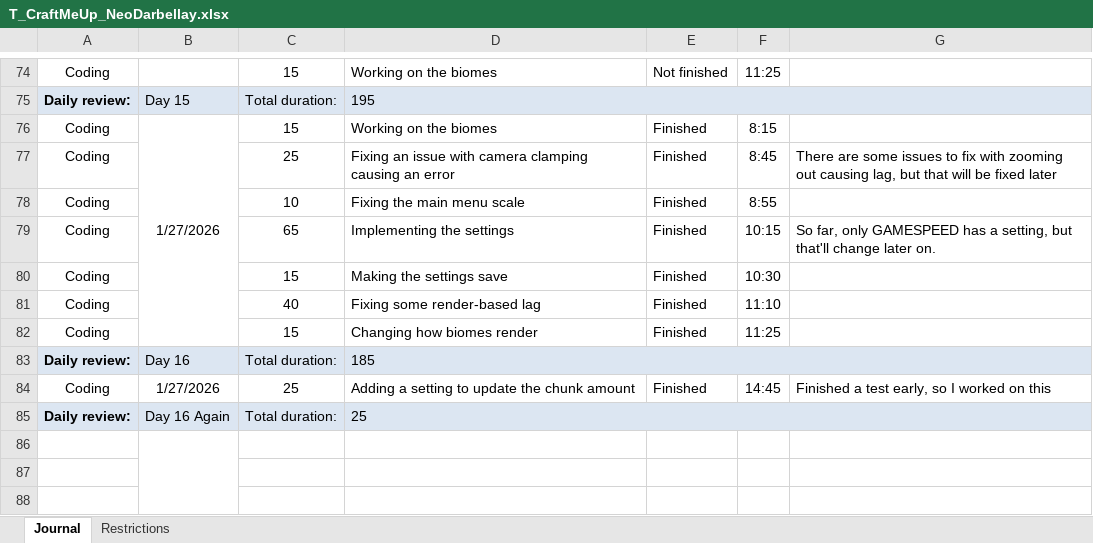
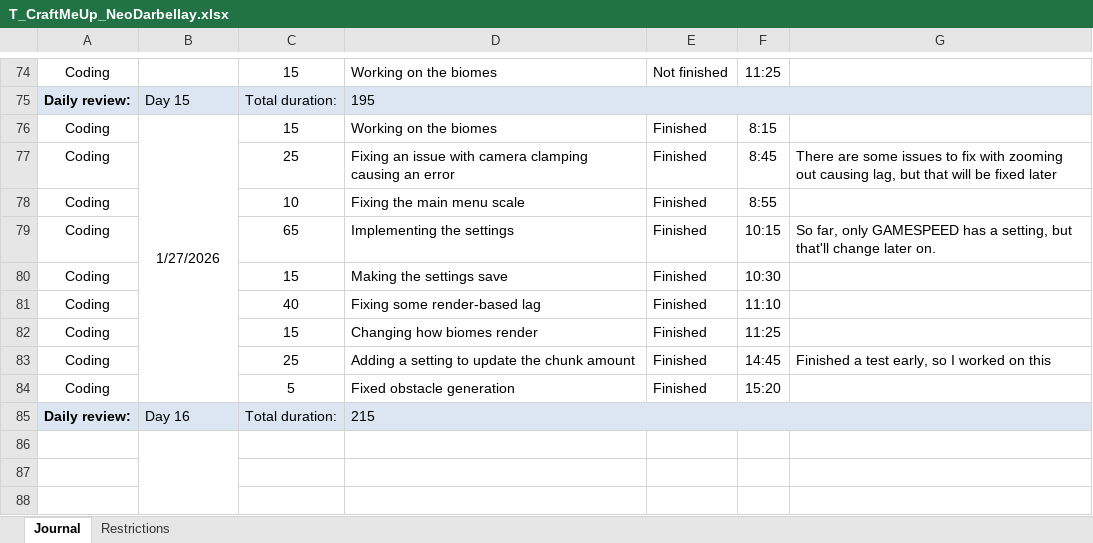
Before and after one commit to Jonathan150408/Craft-Me-Up, an Excel workbook: T_CraftMeUp_NeoDarbellay.xlsx, sheet Journal, drawn as a sheet; only a part is shown, gaps mark what is left out; values as stored, in another font and other column widths than the file's, no borders; conditional formats not drawn; removed rows and columns are numbered as before the commit, all else as after; the diff names each change by its address in the sheet, - before the commit and + after, or states it on an @@ line.

Commit message:
doc(work logs) : updating

```diff
--- a/T_CraftMeUp_NeoDarbellay.xlsx (sheet Journal)
+++ b/T_CraftMeUp_NeoDarbellay.xlsx (sheet Journal)
-B76:B82 merged
+B76:B84 merged
-row 83: Daily review: | Day 16 | Total duration: | 185
-B83: 1/27/2026
+B83: (empty)
+row 84: Coding |  | 5 | Fixed obstacle generation | Finished | 15:20
-B85: Day 16 Again
+B85: Day 16
-D85: 25
+D85: 215
```
